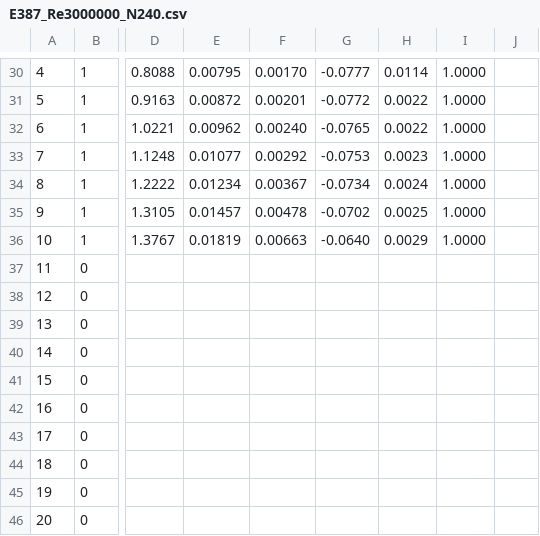
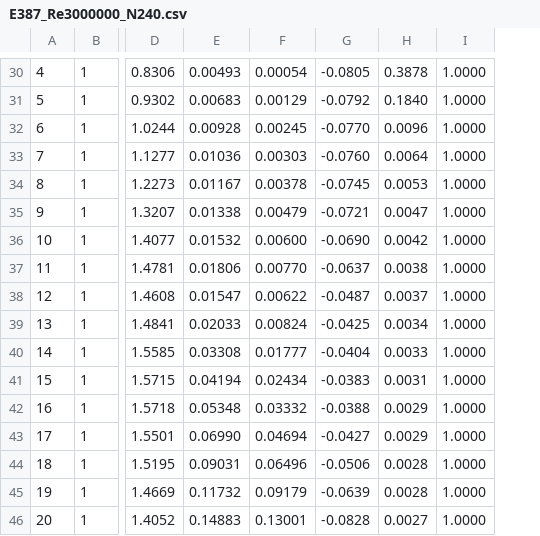
Before and after one commit to PradeepkrishnaGM/foil-lab, a CSV file: src/foil_lab/data/reference/xfoil/E387_Re3000000_N240.csv, drawn as a sheet; only a part is shown, gaps mark what is left out; removed rows and columns are numbered as before the commit, all else as after; the diff covers the shown part only; the diff names each change by its address in the sheet, - before the commit and + after, or states it on an @@ line.

```diff
--- a/src/foil_lab/data/reference/xfoil/E387_Re3000000_N240.csv
+++ b/src/foil_lab/data/reference/xfoil/E387_Re3000000_N240.csv
-column D, rows 30-36: 0.8088 | 0.9163 | 1.0221 | 1.1248 | 1.2222 | 1.3105 | 1.3767
-column E, rows 30-36: 0.00795 | 0.00872 | 0.00962 | 0.01077 | 0.01234 | 0.01457 | 0.01819
-column F, rows 30-36: 0.00170 | 0.00201 | 0.00240 | 0.00292 | 0.00367 | 0.00478 | 0.00663
-column G, rows 30-36: -0.0777 | -0.0772 | -0.0765 | -0.0753 | -0.0734 | -0.0702 | -0.0640
-column H, rows 30-36: 0.0114 | 0.0022 | 0.0022 | 0.0023 | 0.0024 | 0.0025 | 0.0029
+column D, rows 30-46: 0.8306 | 0.9302 | 1.0244 | 1.1277 | 1.2273 | 1.3207 | 1.4077 | 1.4781 | 1.4608 | 1.4841 | 1.5585 | 1.5715 | 1.5718 | 1.5501 | 1.5195 | 1.4669 | 1.4052
+column E, rows 30-46: 0.00493 | 0.00683 | 0.00928 | 0.01036 | 0.01167 | 0.01338 | 0.01532 | 0.01806 | 0.01547 | 0.02033 | 0.03308 | 0.04194 | 0.05348 | 0.06990 | 0.09031 | 0.11732 | 0.14883
+column F, rows 30-46: 0.00054 | 0.00129 | 0.00245 | 0.00303 | 0.00378 | 0.00479 | 0.00600 | 0.00770 | 0.00622 | 0.00824 | 0.01777 | 0.02434 | 0.03332 | 0.04694 | 0.06496 | 0.09179 | 0.13001
+column G, rows 30-46: -0.0805 | -0.0792 | -0.0770 | -0.0760 | -0.0745 | -0.0721 | -0.0690 | -0.0637 | -0.0487 | -0.0425 | -0.0404 | -0.0383 | -0.0388 | -0.0427 | -0.0506 | -0.0639 | -0.0828
+column H, rows 30-46: 0.3878 | 0.1840 | 0.0096 | 0.0064 | 0.0053 | 0.0047 | 0.0042 | 0.0038 | 0.0037 | 0.0034 | 0.0033 | 0.0031 | 0.0029 | 0.0029 | 0.0028 | 0.0028 | 0.0027
-column J, empty
-B37:B46: 0
+B37:B46: 1
-I37:I46: (empty)
+I37:I46: 1.0000
```
Also changed, not shown: 1 added row, 1 removed row, 6 removed columns and 14 edited cells elsewhere in this file, src/foil_lab/data/reference/xfoil/E387_Re1000000_N160.csv, src/foil_lab/data/reference/xfoil/E387_Re100000_N160.csv, 40 other files.
